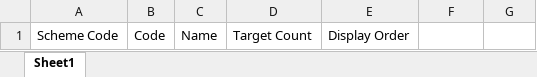
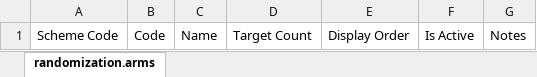
Before and after one commit to VangEDCian/Vanguardian, an Excel workbook: src/staticfiles/study/templates/randomization_arms_template.xlsx, sheet randomization.arms, drawn as a sheet; values as stored, in another font and other column widths than the file's, no borders; the diff names each change by its address in the sheet, - before the commit and + after, or states it on an @@ line.

```diff
--- a/src/staticfiles/study/templates/randomization_arms_template.xlsx (sheet randomization.arms)
+++ b/src/staticfiles/study/templates/randomization_arms_template.xlsx (sheet randomization.arms)
-sheet tab: Sheet1
+sheet tab: randomization.arms
-F1: (empty)
+F1: Is Active
-G1: (empty)
+G1: Notes
```
Also changed, not shown: src/staticfiles/study/templates/randomization_scheme_template.xlsx, 14 other files.
